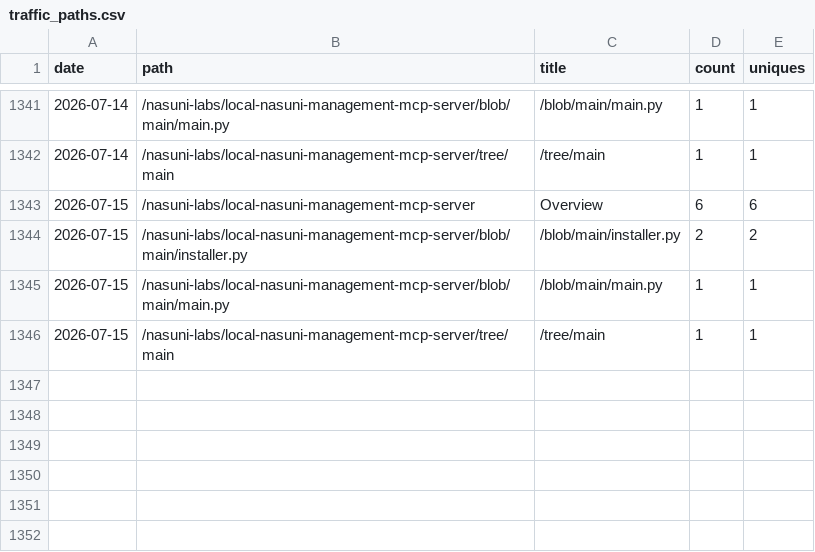
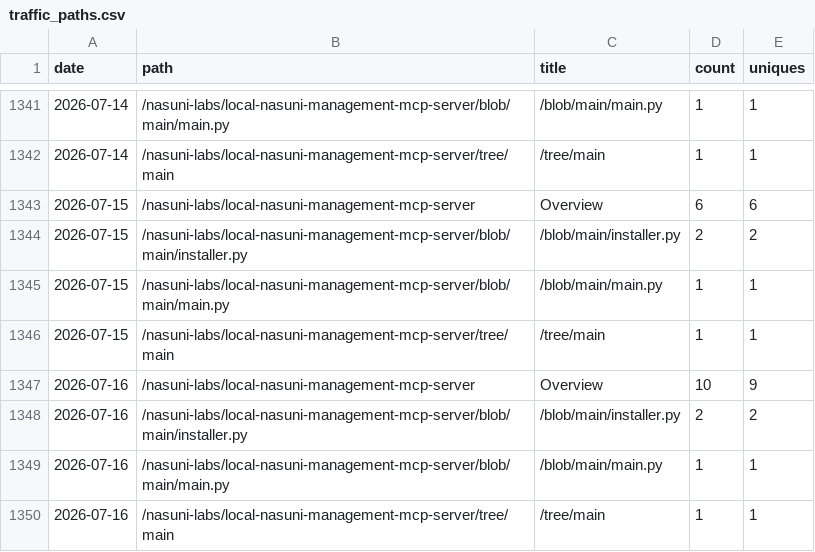
Before and after one commit to nasuni-labs/local-nasuni-management-mcp-server, a CSV file: data/traffic_paths.csv, drawn as a sheet; only a part is shown, gaps mark what is left out; the diff names each change by its address in the sheet, - before the commit and + after, or states it on an @@ line.

```diff
--- a/data/traffic_paths.csv
+++ b/data/traffic_paths.csv
+row 1347: 2026-07-16 | /nasuni-labs/local-nasuni-management-mcp-server | Overview | 10 | 9
+row 1348: 2026-07-16 | /nasuni-labs/local-nasuni-management-mcp-server/blob/main/installer.py | /blob/main/installer.py | 2 | 2
+row 1349: 2026-07-16 | /nasuni-labs/local-nasuni-management-mcp-server/blob/main/main.py | /blob/main/main.py | 1 | 1
+row 1350: 2026-07-16 | /nasuni-labs/local-nasuni-management-mcp-server/tree/main | /tree/main | 1 | 1
```
Also changed, not shown: data/traffic_clones.csv, data/traffic_referrers.csv, 1 other file.
